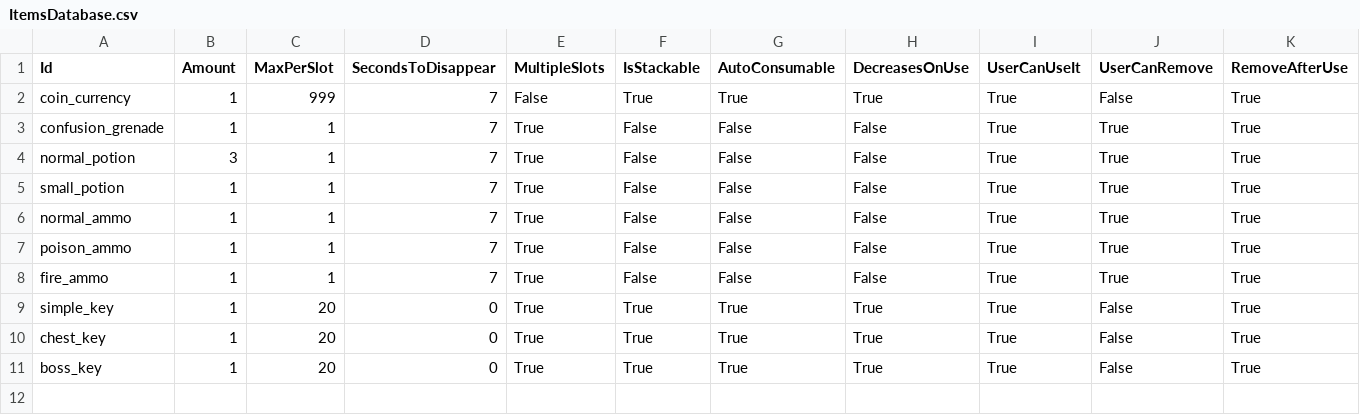
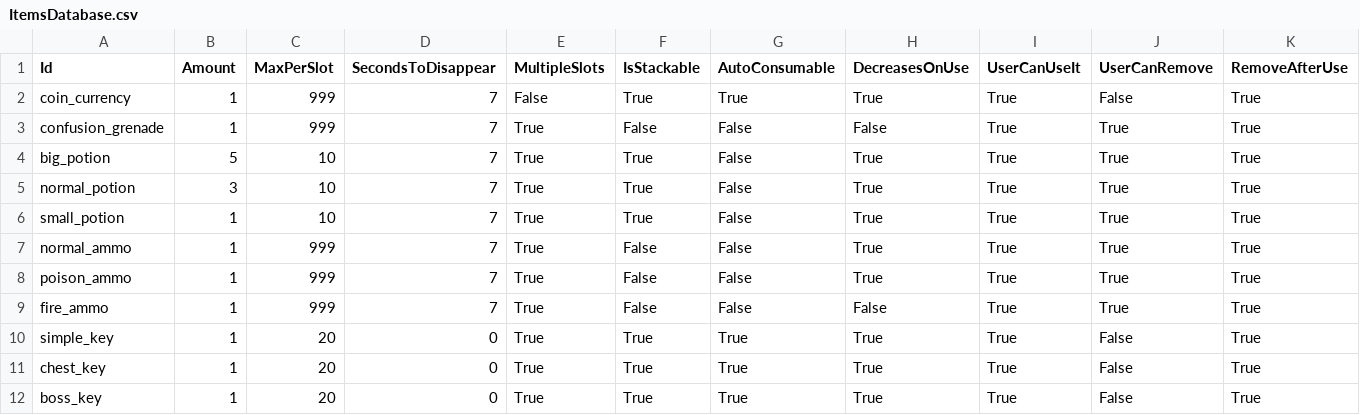
Before and after one commit to reynarzz/LaminarEngine, a CSV file: Game/Assets/Data/ItemsDatabase.csv, drawn as a sheet; only a part is shown; addresses are those after the commit; rows hold the shown columns only; the diff names each change by its address in the sheet, - before the commit and + after, or states it on an @@ line.

Commit message:
fixes inventory, now it can allocate items splitting it in slots

```diff
--- a/Game/Assets/Data/ItemsDatabase.csv
+++ b/Game/Assets/Data/ItemsDatabase.csv
-C3 (MaxPerSlot): 1
+C3 (MaxPerSlot): 999
+row 4: big_potion | 5 | 10 | 7 | True | True | False | True | True | True | True
-C5:C6 (MaxPerSlot): 1
+C5:C6 (MaxPerSlot): 10
-F5:F6 (IsStackable): False
+F5:F6 (IsStackable): True
-H5:H8 (DecreasesOnUse): False
+H5:H8 (DecreasesOnUse): True
-C7:C9 (MaxPerSlot): 1
+C7:C9 (MaxPerSlot): 999
```
Also changed, not shown: 6 other files.
